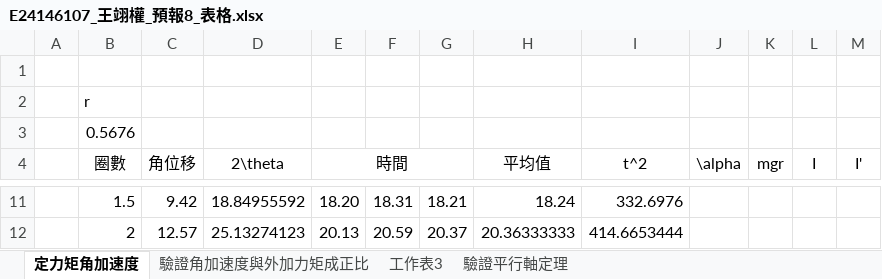
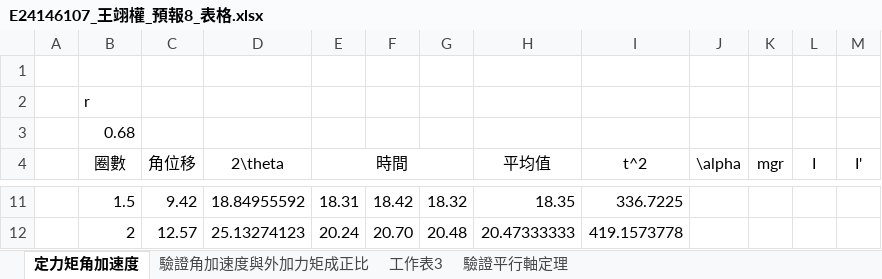
Before and after one commit to GGGPPL/school, an Excel workbook: one up/普物實驗/Lab8 角速度、外加力矩及轉動慣量關係/E24146107_王翊權_預報8_表格.xlsx, sheet 定力矩角加速度, drawn as a sheet; only a part is shown, gaps mark what is left out; values as stored, in another font and other column widths than the file's, no borders; charts and pictures not drawn; the diff covers the shown part only; the diff names each change by its address in the sheet, - before the commit and + after, or states it on an @@ line.

```diff
--- a/one up/普物實驗/Lab8 角速度、外加力矩及轉動慣量關係/E24146107_王翊權_預報8_表格.xlsx (sheet 定力矩角加速度)
+++ b/one up/普物實驗/Lab8 角速度、外加力矩及轉動慣量關係/E24146107_王翊權_預報8_表格.xlsx (sheet 定力矩角加速度)
-B3 (圈數): 0.5676
+B3 (圈數): 0.68
-E11 (時間): 18.20
+E11 (時間): 18.31
-F11: 18.31
+F11: 18.42
-G11: 18.21
+G11: 18.32
-H11 (平均值): 18.24
+H11 (平均值): 18.35
-I11 (t^2): 332.6976
+I11 (t^2): 336.7225
-E12 (時間): 20.13
+E12 (時間): 20.24
-F12: 20.59
+F12: 20.70
-G12: 20.37
+G12: 20.48
-H12 (平均值): 20.36333333
+H12 (平均值): 20.47333333
-I12 (t^2): 414.6653444
+I12 (t^2): 419.1573778
```
Also changed, not shown: 30 edited cells elsewhere in this sheet, sheet 驗證平行軸定理, sheet 工作表3, sheet 驗證角加速度與外加力矩成正比, formulas that keep their value, charts or pictures, 18 other files.
